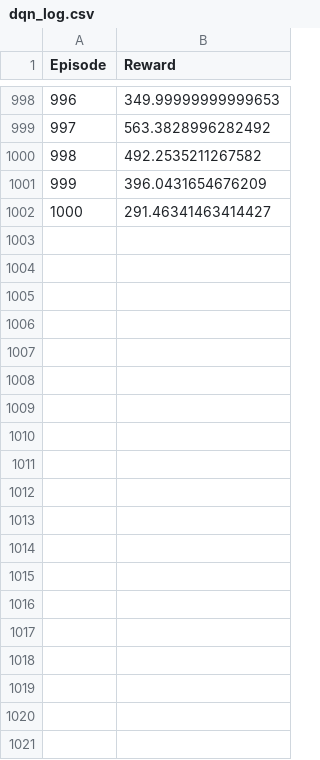
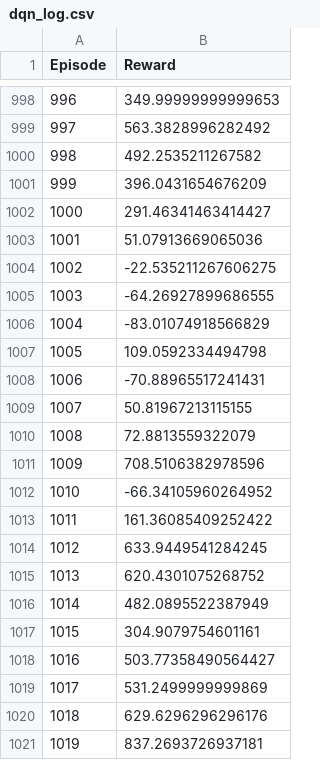
Before and after one commit to Daniel-Luscombe/RLProject, a CSV file: Experiments/dqn_log.csv, drawn as a sheet; only a part is shown, gaps mark what is left out; the diff covers the shown part only; the diff names each change by its address in the sheet, - before the commit and + after, or states it on an @@ line.

```diff
--- a/Experiments/dqn_log.csv
+++ b/Experiments/dqn_log.csv
+row 1003: 1001 | 51.07913669065036
+row 1004: 1002 | -22.535211267606275
+row 1005: 1003 | -64.26927899686555
+row 1006: 1004 | -83.01074918566829
+row 1007: 1005 | 109.0592334494798
+row 1008: 1006 | -70.88965517241431
+row 1009: 1007 | 50.81967213115155
+row 1010: 1008 | 72.8813559322079
+row 1011: 1009 | 708.5106382978596
+row 1012: 1010 | -66.34105960264952
+row 1013: 1011 | 161.36085409252422
+row 1014: 1012 | 633.9449541284245
+row 1015: 1013 | 620.4301075268752
+row 1016: 1014 | 482.0895522387949
+row 1017: 1015 | 304.9079754601161
+row 1018: 1016 | 503.77358490564427
+row 1019: 1017 | 531.2499999999869
+row 1020: 1018 | 629.6296296296176
+row 1021: 1019 | 837.2693726937181
```
Also changed, not shown: 21 added rows elsewhere in this file, 3 other files.
